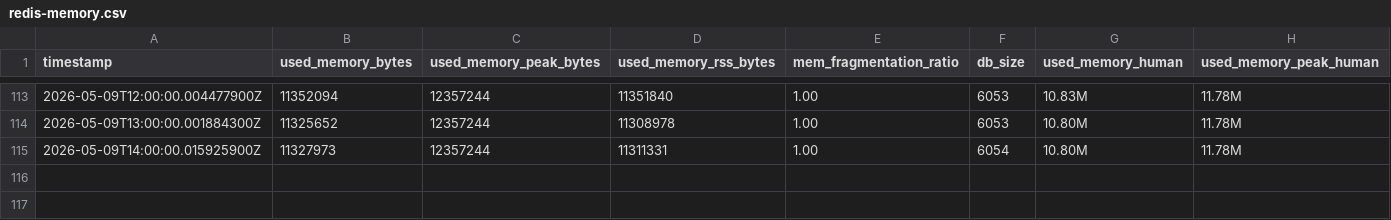
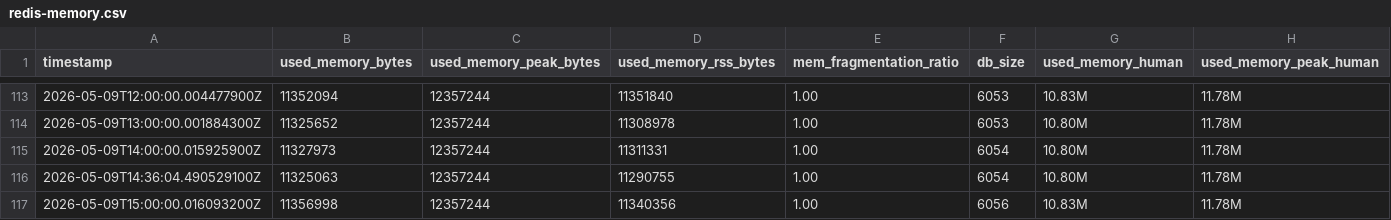
Before and after one commit to ZZQ323/SZTU-iCampus, a CSV file: infos/runtime-trace/redis-memory.csv, drawn as a sheet; only a part is shown, gaps mark what is left out; the diff names each change by its address in the sheet, - before the commit and + after, or states it on an @@ line.

```diff
--- a/infos/runtime-trace/redis-memory.csv
+++ b/infos/runtime-trace/redis-memory.csv
+row 116: 2026-05-09T14:36:04.490529100Z | 11325063 | 12357244 | 11290755 | 1.00 | 6054 | 10.80M | 11.78M
+row 117: 2026-05-09T15:00:00.016093200Z | 11356998 | 12357244 | 11340356 | 1.00 | 6056 | 10.83M | 11.78M
```
Also changed, not shown: infos/runtime-trace/cookie-pool-snapshots.csv.
